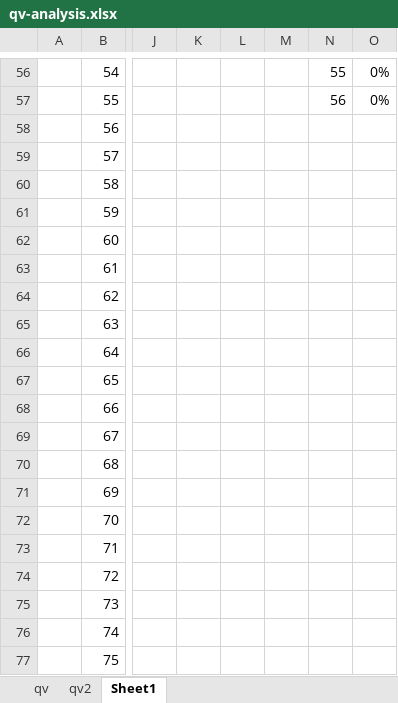
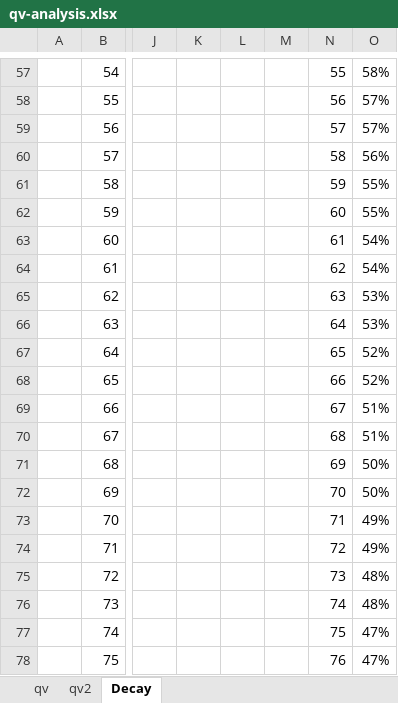
Before and after one commit to parrisma/Reinforcement-Learning, an Excel workbook: examples/gridworld/TestRigs/qv-analysis.xlsx, sheet Decay, drawn as a sheet; only a part is shown, gaps mark what is left out; values as stored, in another font and other column widths than the file's, no borders; charts and pictures not drawn; addresses are those after the commit; the diff covers the shown part only; the diff names each change by its address in the sheet, - before the commit and + after, or states it on an @@ line.

```diff
--- a/examples/gridworld/TestRigs/qv-analysis.xlsx (sheet Decay)
+++ b/examples/gridworld/TestRigs/qv-analysis.xlsx (sheet Decay)
-sheet tab: Sheet1
+sheet tab: Decay
-O57: 0%
+O57: 58%
-O58: 0%
+O58: 57%
-N59: (empty)
+N59: 57
-O59: (empty)
+O59: 57%
-N60: (empty)
+N60: 58
-O60: (empty)
+O60: 56%
-N61: (empty)
+N61: 59
-O61:O62: (empty)
+O61:O62: 55%
-N62: (empty)
+N62: 60
-N63: (empty)
+N63: 61
-O63:O64: (empty)
+O63:O64: 54%
-N64: (empty)
+N64: 62
-N65: (empty)
+N65: 63
-O65:O66: (empty)
+O65:O66: 53%
-N66: (empty)
+N66: 64
-N67: (empty)
+N67: 65
-O67:O68: (empty)
+O67:O68: 52%
-N68: (empty)
+N68: 66
-N69: (empty)
+N69: 67
-O69:O70: (empty)
+O69:O70: 51%
-N70: (empty)
+N70: 68
-N71: (empty)
+N71: 69
-O71:O72: (empty)
+O71:O72: 50%
-N72: (empty)
+N72: 70
-N73: (empty)
+N73: 71
-O73:O74: (empty)
+O73:O74: 49%
-N74: (empty)
+N74: 72
-N75: (empty)
+N75: 73
-O75:O76: (empty)
+O75:O76: 48%
-N76: (empty)
+N76: 74
-N77: (empty)
+N77: 75
-O77:O78: (empty)
+O77:O78: 47%
-N78: (empty)
+N78: 76
```
Also changed, not shown: 1 added row and 231 edited cells elsewhere in this sheet, sheet qv2, formulas that keep their value, charts or pictures, 6 other files.
